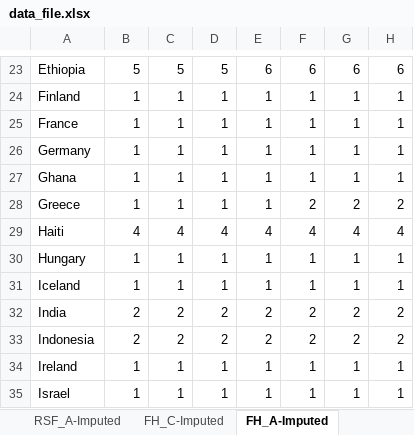
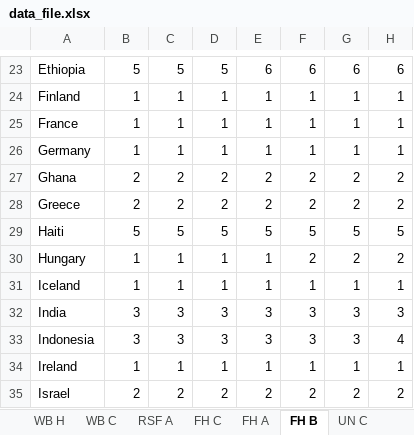
Before and after one commit to weso/wixFetcher, an Excel workbook: data_file.xlsx, sheet FH B, drawn as a sheet; only a part is shown, gaps mark what is left out; values as stored, in another font and other column widths than the file's, no borders; the diff covers the shown part only; the diff names each change by its address in the sheet, - before the commit and + after, or states it on an @@ line.

```diff
--- a/data_file.xlsx (sheet FH B)
+++ b/data_file.xlsx (sheet FH B)
-sheet tab: RSF_A-Imputed
+sheet tab: FH C
-sheet tab: FH_C-Imputed
+sheet tab: FH A
-sheet tab: FH_A-Imputed
+sheet tab: FH B
-B27:B28: 1
+B27:B28: 2
-C27:C28: 1
+C27:C28: 2
-D27:D28: 1
+D27:D28: 2
-E27:E28: 1
+E27:E28: 2
-F27: 1
+F27: 2
-G27: 1
+G27: 2
-H27: 1
+H27: 2
-B29: 4
+B29: 5
-C29: 4
+C29: 5
-D29: 4
+D29: 5
-E29: 4
+E29: 5
-F29: 4
+F29: 5
-G29: 4
+G29: 5
-H29: 4
+H29: 5
-F30: 1
+F30: 2
-G30: 1
+G30: 2
-H30: 1
+H30: 2
-B32:B33: 2
+B32:B33: 3
-C32:C33: 2
+C32:C33: 3
-D32:D33: 2
+D32:D33: 3
-E32:E33: 2
+E32:E33: 3
-F32:F33: 2
+F32:F33: 3
-G32:G33: 2
+G32:G33: 3
-H32: 2
+H32: 3
-H33: 2
+H33: 4
-B35: 1
+B35: 2
-C35: 1
+C35: 2
-D35: 1
+D35: 2
-E35: 1
+E35: 2
-F35: 1
+F35: 2
-G35: 1
+G35: 2
-H35: 1
+H35: 2
```
Also changed, not shown: 233 edited cells elsewhere in this sheet, sheet All_scores_and_ranks, sheet Survey indicators, sheet Social Networks A, sheet WB H, sheet INSEAD A, sheet ITU N, 19 more sheets, other sheet tabs, 3 other files.
